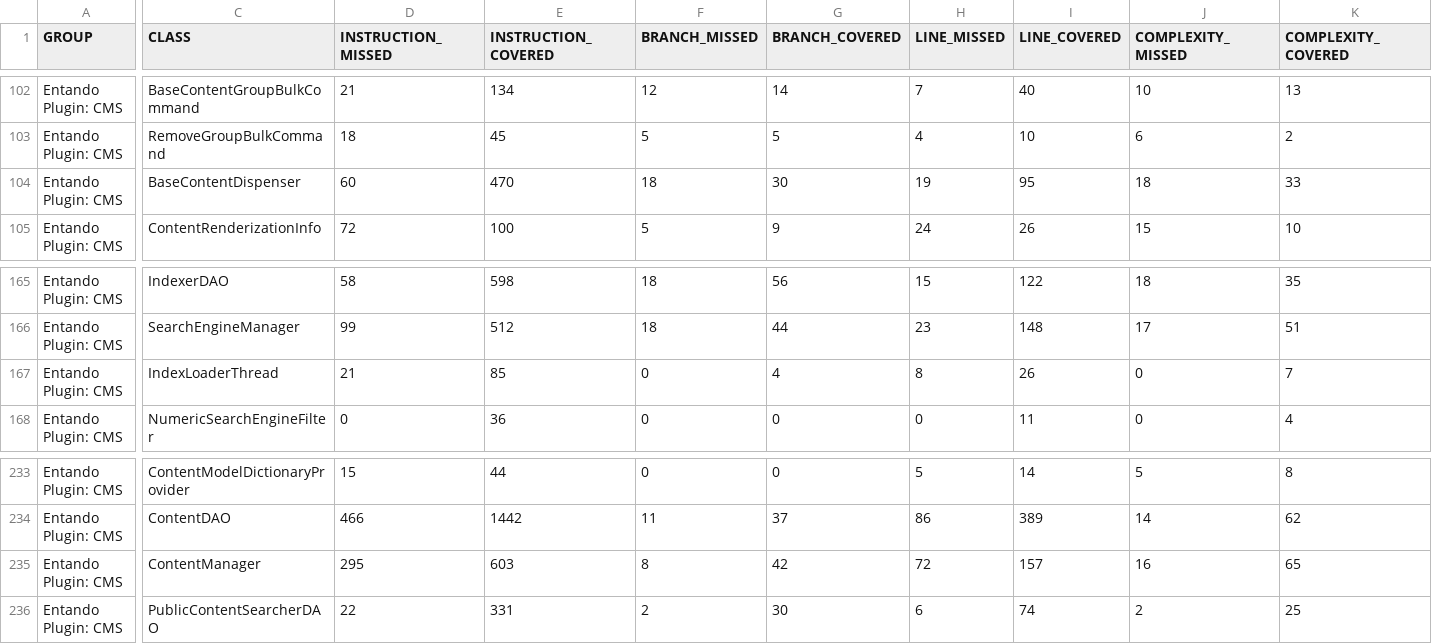
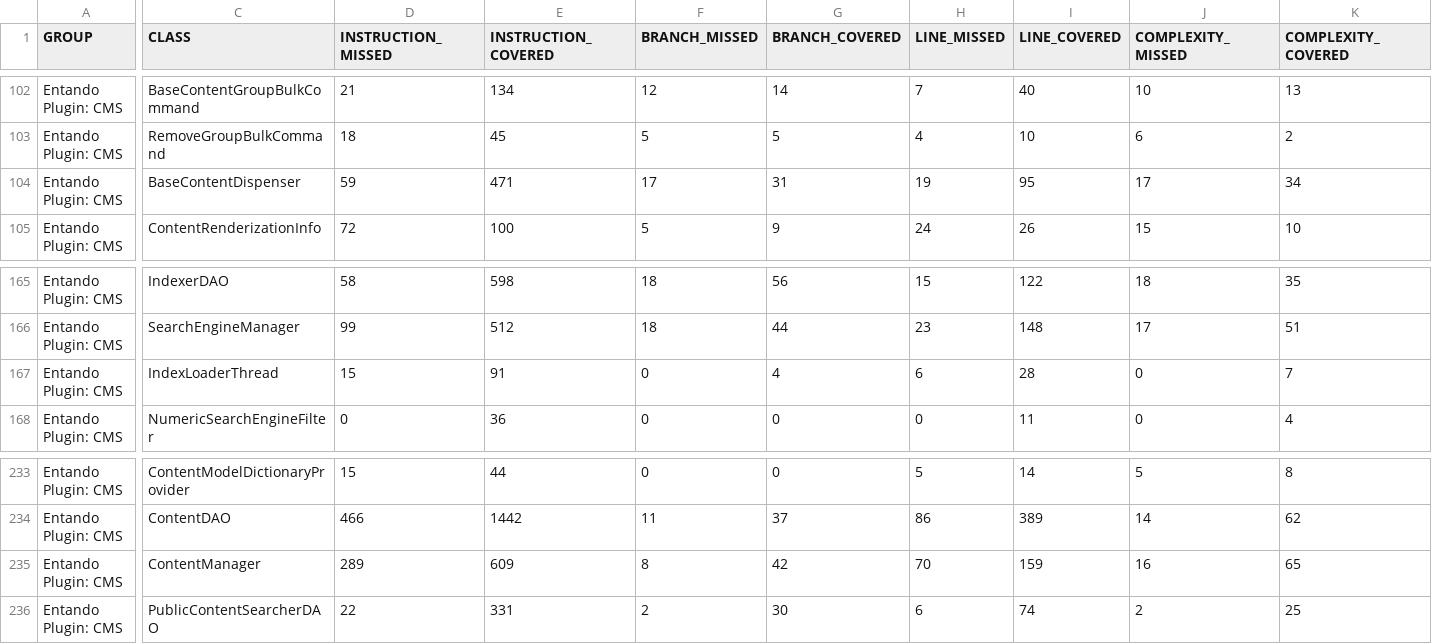
Before and after one commit to entando-k8s/devops-results, a CSV file: entando-plugin-jacms/master/jacoco/jacoco.csv, drawn as a sheet; only a part is shown, gaps mark what is left out; the diff names each change by its address in the sheet, - before the commit and + after, or states it on an @@ line.

Commit message:
Publishing files for path entando-plugin-jacms/master

```diff
--- a/entando-plugin-jacms/master/jacoco/jacoco.csv
+++ b/entando-plugin-jacms/master/jacoco/jacoco.csv
-D104 (INSTRUCTION_MISSED): 60
+D104 (INSTRUCTION_MISSED): 59
-E104 (INSTRUCTION_COVERED): 470
+E104 (INSTRUCTION_COVERED): 471
-F104 (BRANCH_MISSED): 18
+F104 (BRANCH_MISSED): 17
-G104 (BRANCH_COVERED): 30
+G104 (BRANCH_COVERED): 31
-J104 (COMPLEXITY_MISSED): 18
+J104 (COMPLEXITY_MISSED): 17
-K104 (COMPLEXITY_COVERED): 33
+K104 (COMPLEXITY_COVERED): 34
-D167 (INSTRUCTION_MISSED): 21
+D167 (INSTRUCTION_MISSED): 15
-E167 (INSTRUCTION_COVERED): 85
+E167 (INSTRUCTION_COVERED): 91
-H167 (LINE_MISSED): 8
+H167 (LINE_MISSED): 6
-I167 (LINE_COVERED): 26
+I167 (LINE_COVERED): 28
-D235 (INSTRUCTION_MISSED): 295
+D235 (INSTRUCTION_MISSED): 289
-E235 (INSTRUCTION_COVERED): 603
+E235 (INSTRUCTION_COVERED): 609
-H235 (LINE_MISSED): 72
+H235 (LINE_MISSED): 70
-I235 (LINE_COVERED): 157
+I235 (LINE_COVERED): 159
```
Also changed, not shown: 27 other files.
